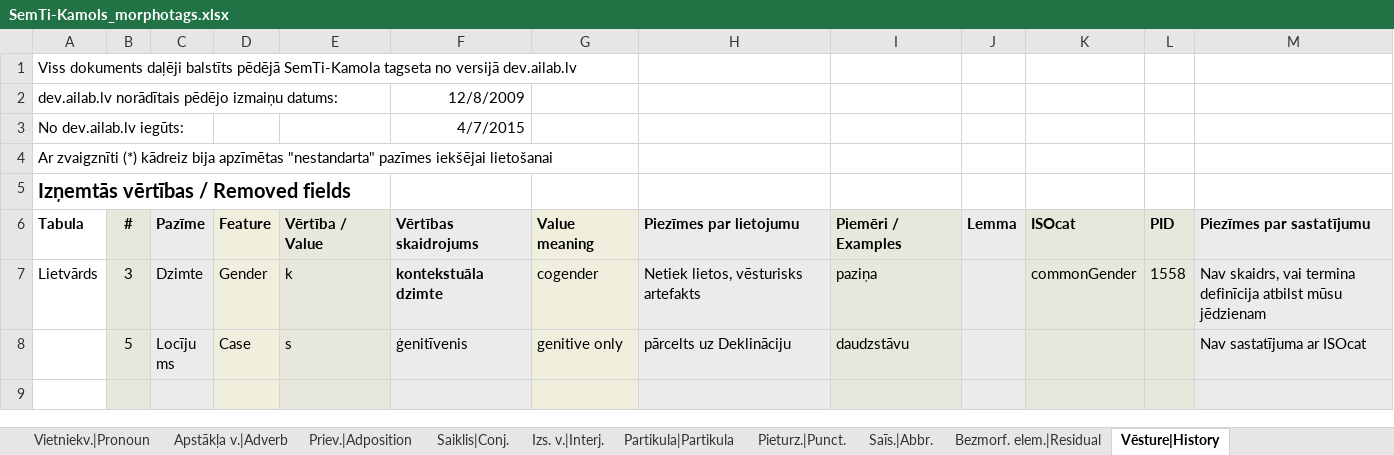
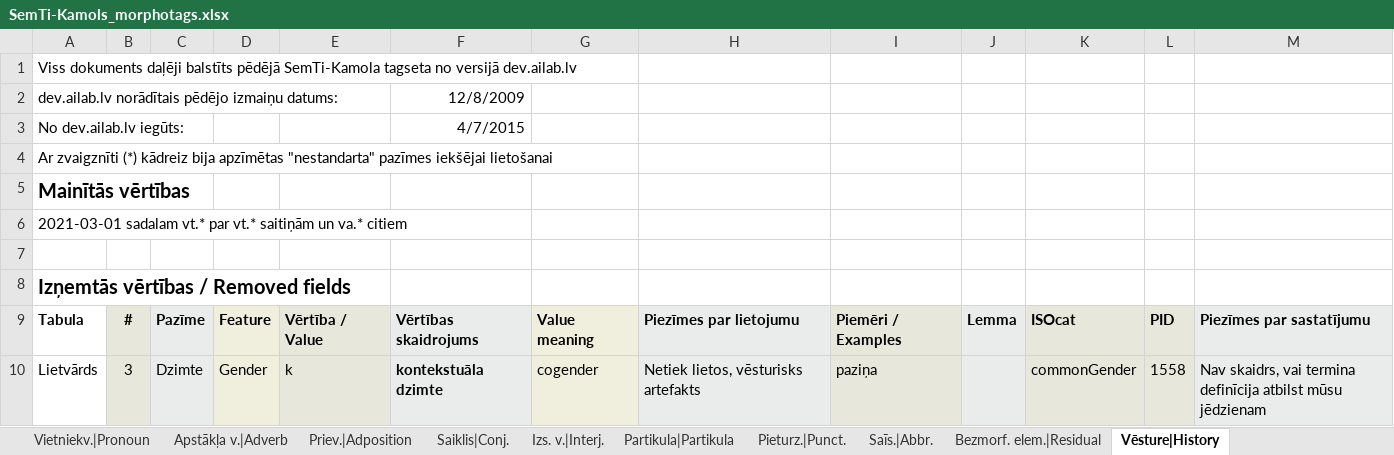
Before and after one commit to PeterisP/morphology, an Excel workbook: docs/SemTi-Kamols_morphotags.xlsx, sheet Vēsture|History, drawn as a sheet; only a part is shown; the shorter side is filled out with more unchanged rows; values as stored, in another font and other column widths than the file's, no borders; the diff names each change by its address in the sheet, - before the commit and + after, or states it on an @@ line.

```diff
--- a/docs/SemTi-Kamols_morphotags.xlsx (sheet Vēsture|History)
+++ b/docs/SemTi-Kamols_morphotags.xlsx (sheet Vēsture|History)
+row 5: Mainītās vērtības
+row 6: 2021-03-01 sadalam vt.* par vt.* saitiņām un va.* citiem
+row 7: (empty)
```
Also changed, not shown: sheet Darb. v. divdabis|Participle, sheet Darb. v. viendabis|Verb, 6 other files.
